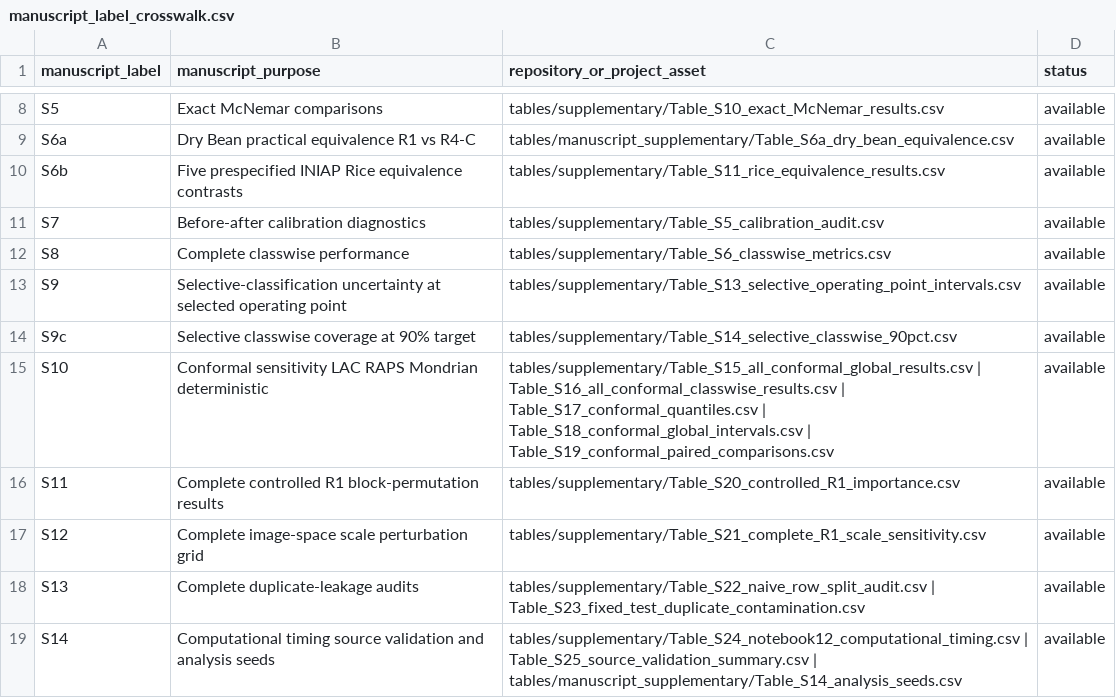
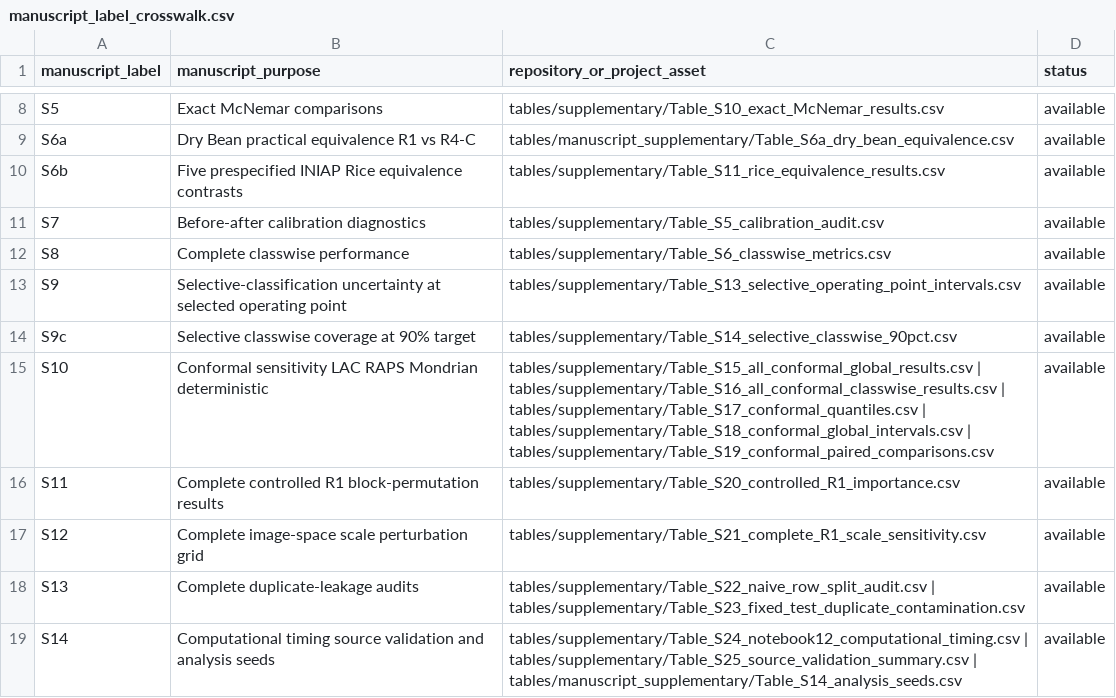
Before and after one commit to Julians30/geometric-invariance-bean-rice, a CSV file: tables/supplementary/manuscript_label_crosswalk.csv, drawn as a sheet; only a part is shown, gaps mark what is left out.

Commit message:
Make supplementary crosswalk references independently verifiable

```diff
--- a/tables/supplementary/manuscript_label_crosswalk.csv
+++ b/tables/supplementary/manuscript_label_crosswalk.csv
@@ -14,6 +14,6 @@ S9,Selective-classification uncertainty at selected operating point,tables/suppl
 S9c,Selective classwise coverage at 90% target,tables/supplementary/Table_S14_selective_classwise_90pct.csv,available
-S10,Conformal sensitivity LAC RAPS Mondrian deterministic,"tables/supplementary/Table_S15_all_conformal_global_results.csv | Table_S16_all_conformal_classwise_results.csv | Table_S17_conformal_quantiles.csv | Table_S18_conformal_global_intervals.csv | Table_S19_conformal_paired_comparisons.csv",available
+S10,Conformal sensitivity LAC RAPS Mondrian deterministic,"tables/supplementary/Table_S15_all_conformal_global_results.csv | tables/supplementary/Table_S16_all_conformal_classwise_results.csv | tables/supplementary/Table_S17_conformal_quantiles.csv | tables/supplementary/Table_S18_conformal_global_intervals.csv | tables/supplementary/Table_S19_conformal_paired_comparisons.csv",available
 S11,Complete controlled R1 block-permutation results,tables/supplementary/Table_S20_controlled_R1_importance.csv,available
 S12,Complete image-space scale perturbation grid,tables/supplementary/Table_S21_complete_R1_scale_sensitivity.csv,available
-S13,Complete duplicate-leakage audits,"tables/supplementary/Table_S22_naive_row_split_audit.csv | Table_S23_fixed_test_duplicate_contamination.csv",available
-S14,Computational timing source validation and analysis seeds,"tables/supplementary/Table_S24_notebook12_computational_timing.csv | Table_S25_source_validation_summary.csv | tables/manuscript_supplementary/Table_S14_analysis_seeds.csv",available
+S13,Complete duplicate-leakage audits,"tables/supplementary/Table_S22_naive_row_split_audit.csv | tables/supplementary/Table_S23_fixed_test_duplicate_contamination.csv",available
+S14,Computational timing source validation and analysis seeds,"tables/supplementary/Table_S24_notebook12_computational_timing.csv | tables/supplementary/Table_S25_source_validation_summary.csv | tables/manuscript_supplementary/Table_S14_analysis_seeds.csv",available
```
